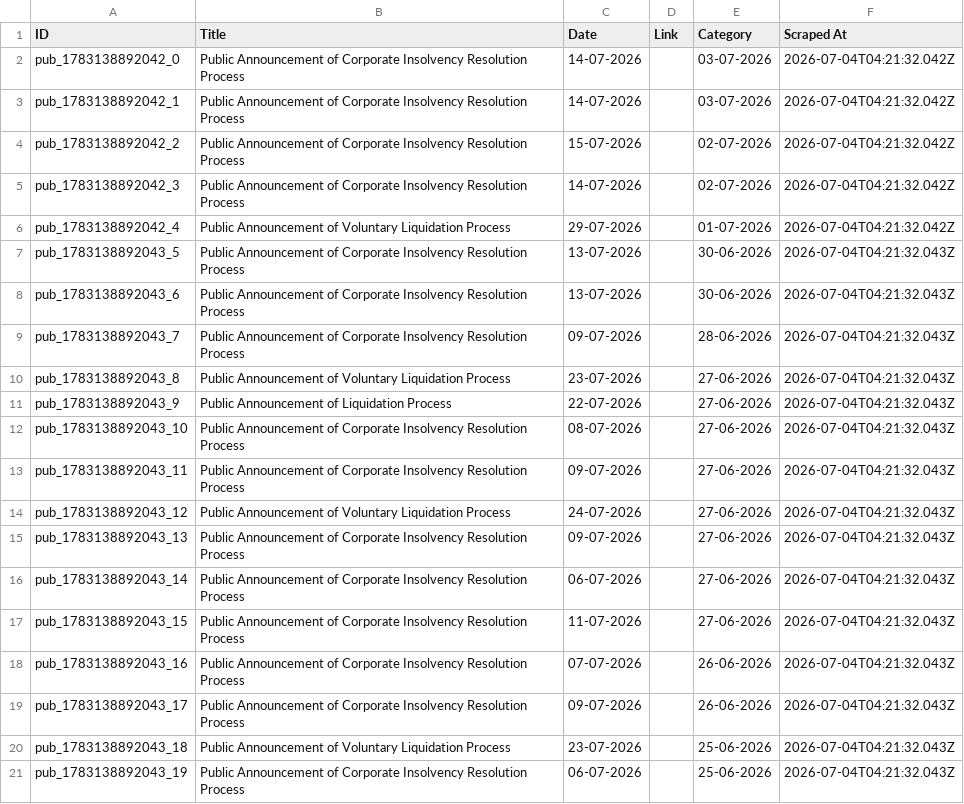
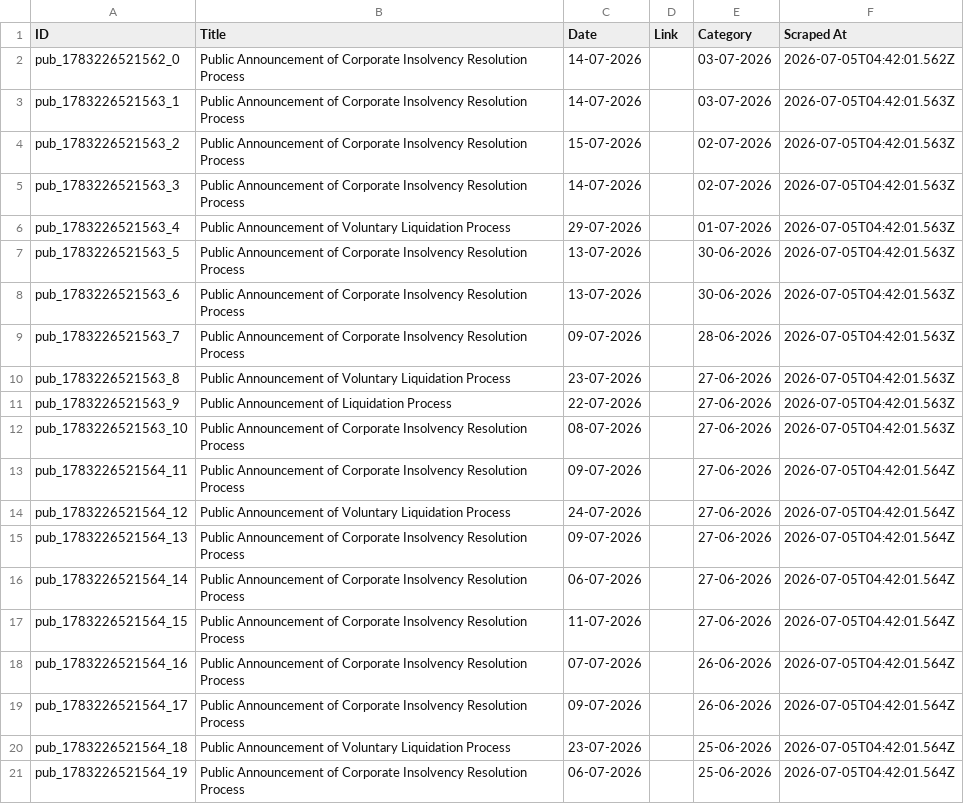
Before and after one commit to prometheus5863/form-g-aarsh, a CSV file: data/public_announcements.csv, drawn as a sheet.

```diff
--- a/data/public_announcements.csv
+++ b/data/public_announcements.csv
@@ -1,21 +1,21 @@
 ID,Title,Date,Link,Category,Scraped At
-pub_1783138892042_0,Public Announcement of Corporate Insolvency Resolution Process,14-07-2026,,03-07-2026,2026-07-04T04:21:32.042Z
-pub_1783138892042_1,Public Announcement of Corporate Insolvency Resolution Process,14-07-2026,,03-07-2026,2026-07-04T04:21:32.042Z
-pub_1783138892042_2,Public Announcement of Corporate Insolvency Resolution Process,15-07-2026,,02-07-2026,2026-07-04T04:21:32.042Z
-pub_1783138892042_3,Public Announcement of Corporate Insolvency Resolution Process,14-07-2026,,02-07-2026,2026-07-04T04:21:32.042Z
-pub_1783138892042_4,Public Announcement of Voluntary Liquidation Process,29-07-2026,,01-07-2026,2026-07-04T04:21:32.042Z
-pub_1783138892043_5,Public Announcement of Corporate Insolvency Resolution Process,13-07-2026,,30-06-2026,2026-07-04T04:21:32.043Z
-pub_1783138892043_6,Public Announcement of Corporate Insolvency Resolution Process,13-07-2026,,30-06-2026,2026-07-04T04:21:32.043Z
-pub_1783138892043_7,Public Announcement of Corporate Insolvency Resolution Process,09-07-2026,,28-06-2026,2026-07-04T04:21:32.043Z
-pub_1783138892043_8,Public Announcement of Voluntary Liquidation Process,23-07-2026,,27-06-2026,2026-07-04T04:21:32.043Z
-pub_1783138892043_9,Public Announcement of Liquidation Process,22-07-2026,,27-06-2026,2026-07-04T04:21:32.043Z
-pub_1783138892043_10,Public Announcement of Corporate Insolvency Resolution Process,08-07-2026,,27-06-2026,2026-07-04T04:21:32.043Z
-pub_1783138892043_11,Public Announcement of Corporate Insolvency Resolution Process,09-07-2026,,27-06-2026,2026-07-04T04:21:32.043Z
-pub_1783138892043_12,Public Announcement of Voluntary Liquidation Process,24-07-2026,,27-06-2026,2026-07-04T04:21:32.043Z
-pub_1783138892043_13,Public Announcement of Corporate Insolvency Resolution Process,09-07-2026,,27-06-2026,2026-07-04T04:21:32.043Z
-pub_1783138892043_14,Public Announcement of Corporate Insolvency Resolution Process,06-07-2026,,27-06-2026,2026-07-04T04:21:32.043Z
-pub_1783138892043_15,Public Announcement of Corporate Insolvency Resolution Process,11-07-2026,,27-06-2026,2026-07-04T04:21:32.043Z
-pub_1783138892043_16,Public Announcement of Corporate Insolvency Resolution Process,07-07-2026,,26-06-2026,2026-07-04T04:21:32.043Z
-pub_1783138892043_17,Public Announcement of Corporate Insolvency Resolution Process,09-07-2026,,26-06-2026,2026-07-04T04:21:32.043Z
-pub_1783138892043_18,Public Announcement of Voluntary Liquidation Process,23-07-2026,,25-06-2026,2026-07-04T04:21:32.043Z
-pub_1783138892043_19,Public Announcement of Corporate Insolvency Resolution Process,06-07-2026,,25-06-2026,2026-07-04T04:21:32.043Z
+pub_1783226521562_0,Public Announcement of Corporate Insolvency Resolution Process,14-07-2026,,03-07-2026,2026-07-05T04:42:01.562Z
+pub_1783226521563_1,Public Announcement of Corporate Insolvency Resolution Process,14-07-2026,,03-07-2026,2026-07-05T04:42:01.563Z
+pub_1783226521563_2,Public Announcement of Corporate Insolvency Resolution Process,15-07-2026,,02-07-2026,2026-07-05T04:42:01.563Z
+pub_1783226521563_3,Public Announcement of Corporate Insolvency Resolution Process,14-07-2026,,02-07-2026,2026-07-05T04:42:01.563Z
+pub_1783226521563_4,Public Announcement of Voluntary Liquidation Process,29-07-2026,,01-07-2026,2026-07-05T04:42:01.563Z
+pub_1783226521563_5,Public Announcement of Corporate Insolvency Resolution Process,13-07-2026,,30-06-2026,2026-07-05T04:42:01.563Z
+pub_1783226521563_6,Public Announcement of Corporate Insolvency Resolution Process,13-07-2026,,30-06-2026,2026-07-05T04:42:01.563Z
+pub_1783226521563_7,Public Announcement of Corporate Insolvency Resolution Process,09-07-2026,,28-06-2026,2026-07-05T04:42:01.563Z
+pub_1783226521563_8,Public Announcement of Voluntary Liquidation Process,23-07-2026,,27-06-2026,2026-07-05T04:42:01.563Z
+pub_1783226521563_9,Public Announcement of Liquidation Process,22-07-2026,,27-06-2026,2026-07-05T04:42:01.563Z
+pub_1783226521563_10,Public Announcement of Corporate Insolvency Resolution Process,08-07-2026,,27-06-2026,2026-07-05T04:42:01.563Z
+pub_1783226521564_11,Public Announcement of Corporate Insolvency Resolution Process,09-07-2026,,27-06-2026,2026-07-05T04:42:01.564Z
+pub_1783226521564_12,Public Announcement of Voluntary Liquidation Process,24-07-2026,,27-06-2026,2026-07-05T04:42:01.564Z
+pub_1783226521564_13,Public Announcement of Corporate Insolvency Resolution Process,09-07-2026,,27-06-2026,2026-07-05T04:42:01.564Z
+pub_1783226521564_14,Public Announcement of Corporate Insolvency Resolution Process,06-07-2026,,27-06-2026,2026-07-05T04:42:01.564Z
+pub_1783226521564_15,Public Announcement of Corporate Insolvency Resolution Process,11-07-2026,,27-06-2026,2026-07-05T04:42:01.564Z
+pub_1783226521564_16,Public Announcement of Corporate Insolvency Resolution Process,07-07-2026,,26-06-2026,2026-07-05T04:42:01.564Z
+pub_1783226521564_17,Public Announcement of Corporate Insolvency Resolution Process,09-07-2026,,26-06-2026,2026-07-05T04:42:01.564Z
+pub_1783226521564_18,Public Announcement of Voluntary Liquidation Process,23-07-2026,,25-06-2026,2026-07-05T04:42:01.564Z
+pub_1783226521564_19,Public Announcement of Corporate Insolvency Resolution Process,06-07-2026,,25-06-2026,2026-07-05T04:42:01.564Z
```
Also changed, not shown: data/announcements.csv, data/assignments.csv.
